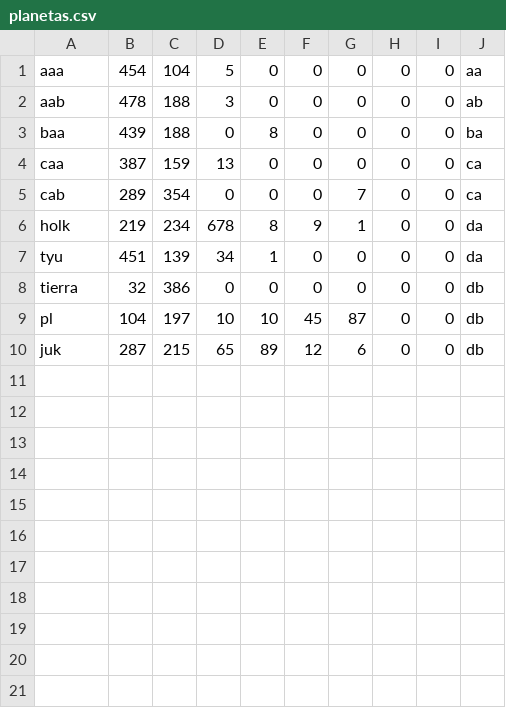
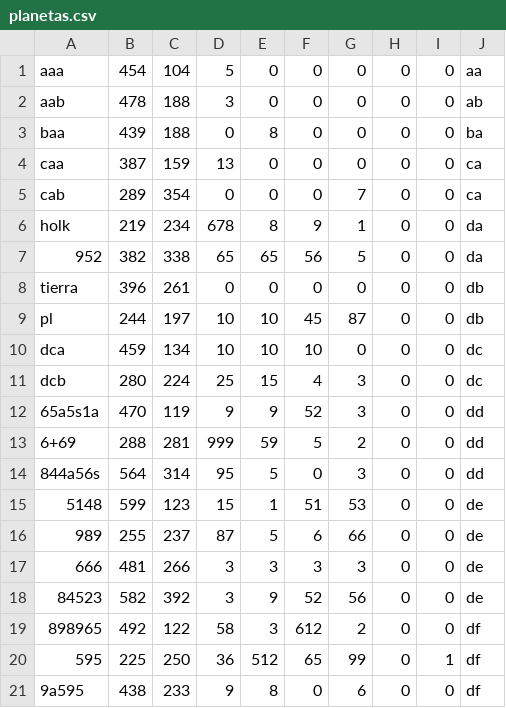
Before and after one commit to chucho16/project, a CSV file: nave_espacial/src/nave_espacial/archivos/planetas.csv, drawn as a sheet.

```diff
--- a/nave_espacial/src/nave_espacial/archivos/planetas.csv
+++ b/nave_espacial/src/nave_espacial/archivos/planetas.csv
@@ -6,5 +6,16 @@ cab;289;354;0;0;0;7;0;0;ca
 holk;219;234;678;8;9;1;0;0;da
-tyu;451;139;34;1;0;0;0;0;da
-tierra;32;386;0;0;0;0;0;0;db
-pl;104;197;10;10;45;87;0;0;db
-juk;287;215;65;89;12;6;0;0;db
+952;382;338;65;65;56;5;0;0;da
+tierra;396;261;0;0;0;0;0;0;db
+pl;244;197;10;10;45;87;0;0;db
+dca;459;134;10;10;10;0;0;0;dc
+dcb;280;224;25;15;4;3;0;0;dc
+65a5s1a;470;119;9;9;52;3;0;0;dd
+6+69;288;281;999;59;5;2;0;0;dd
+844a56s;564;314;95;5;0;3;0;0;dd
+5148;599;123;15;1;51;53;0;0;de
+989;255;237;87;5;6;66;0;0;de
+666;481;266;3;3;3;3;0;0;de
+84523;582;392;3;9;52;56;0;0;de
+898965;492;122;58;3;612;2;0;0;df
+595;225;250;36;512;65;99;0;1;df
+9a595;438;233;9;8;0;6;0;0;df
```
Also changed, not shown: nave_espacial/build/classes/nave_espacial/archivos/planetas.csv, 35 other files.
